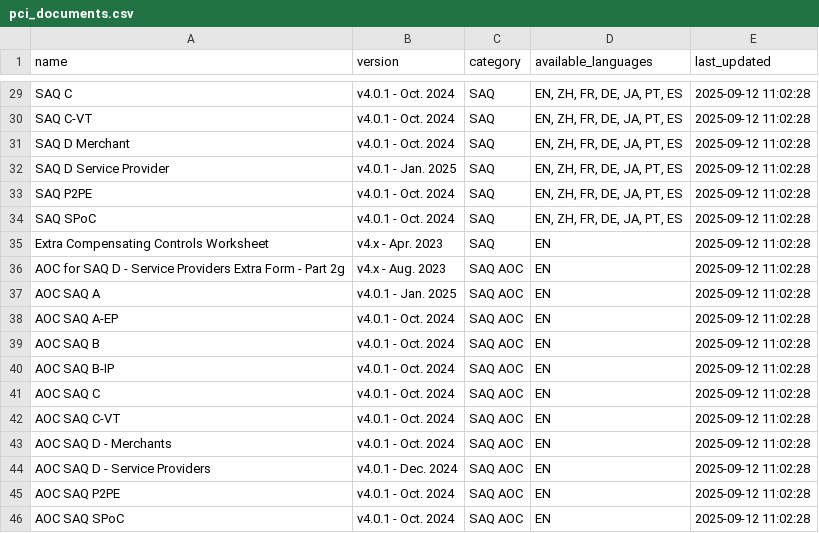
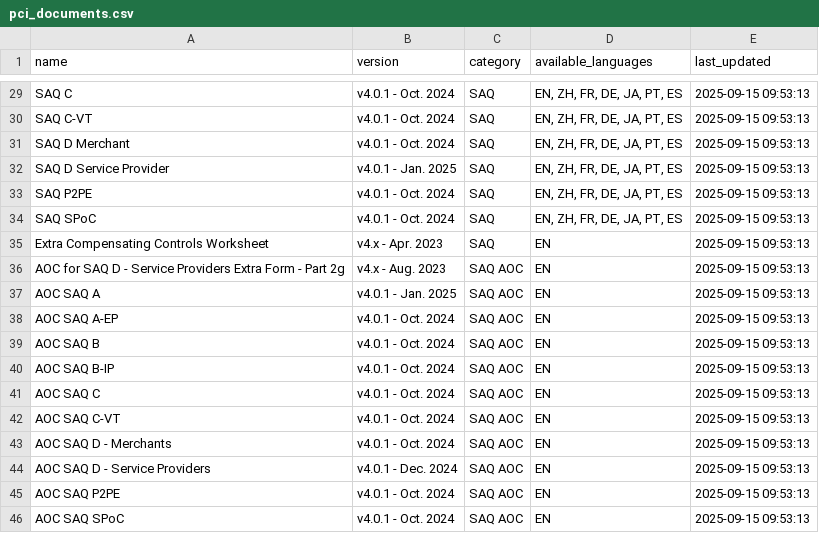
Before and after one commit to Thomas9824/PCI-DSS_Scanner, a CSV file: pci_documents.csv, drawn as a sheet; only a part is shown, gaps mark what is left out; the diff covers the shown part only; the diff names each change by its address in the sheet, - before the commit and + after, or states it on an @@ line.

```diff
--- a/pci_documents.csv
+++ b/pci_documents.csv
-E29:E46 (last_updated): 2025-09-12 11:02:28
+E29:E46 (last_updated): 2025-09-15 09:53:13
```
Also changed, not shown: 27 edited cells elsewhere in this file, 26 other files.
